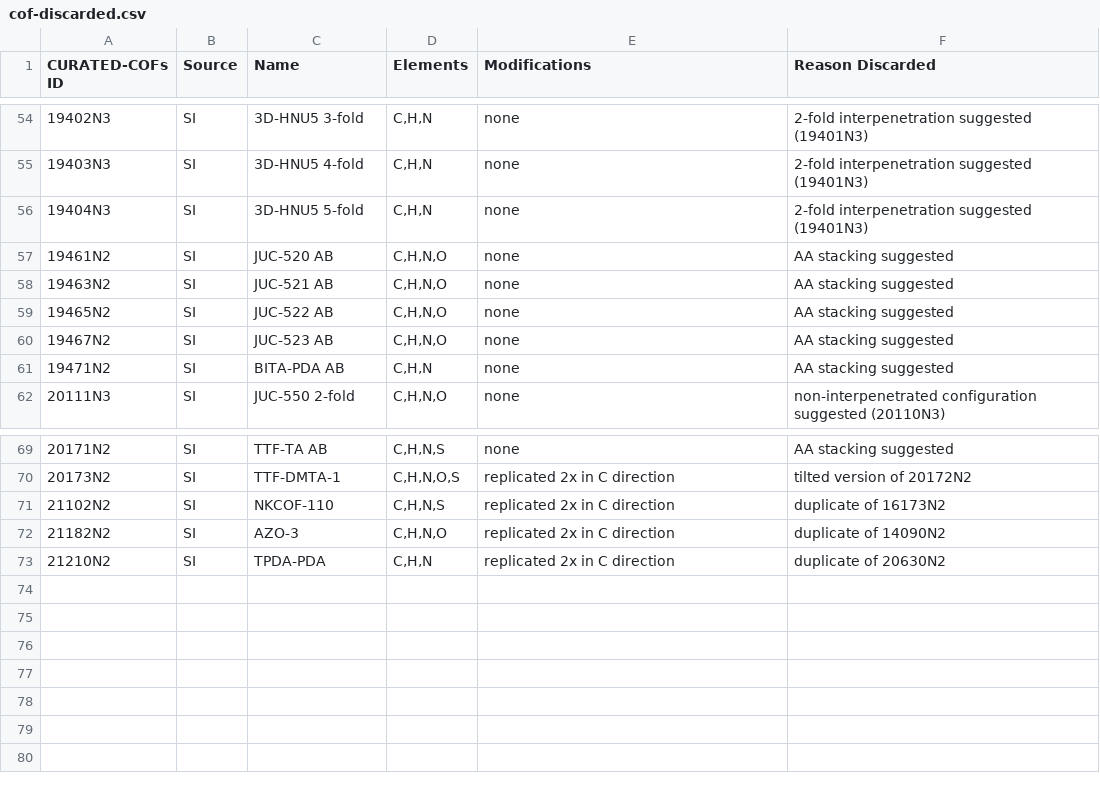
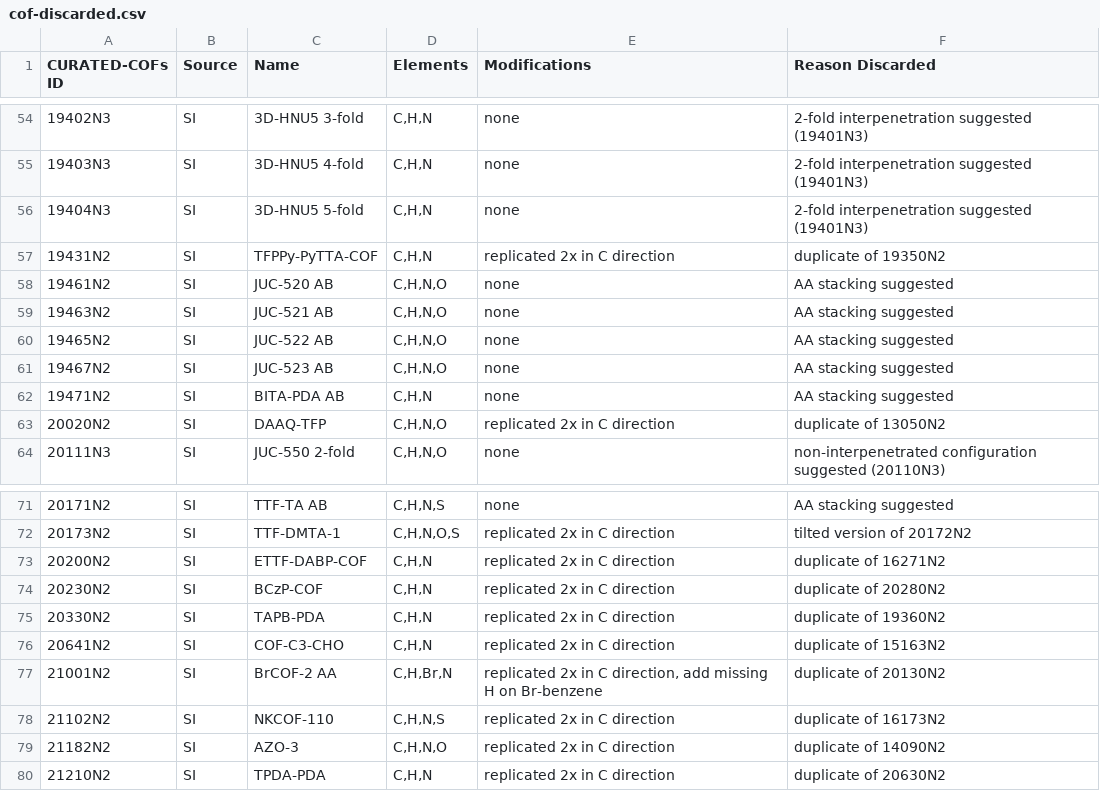
Before and after one commit to danieleongari/CURATED-COFs, a CSV file: cof-discarded.csv, drawn as a sheet; only a part is shown, gaps mark what is left out.

Commit message:
discard some duplicates

```diff
--- a/cof-discarded.csv
+++ b/cof-discarded.csv
@@ -56,2 +56,3 @@ CURATED-COFs ID,Source,Name,Elements,Modifications,Reason Discarded
 19404N3,SI,3D-HNU5 5-fold,"C,H,N",none,2-fold interpenetration suggested (19401N3)
+19431N2,SI,TFPPy-PyTTA-COF,"C,H,N",replicated 2x in C direction,duplicate of 19350N2
 19461N2,SI,JUC-520 AB,"C,H,N,O",none,AA stacking suggested
@@ -61,2 +62,3 @@ CURATED-COFs ID,Source,Name,Elements,Modifications,Reason Discarded
 19471N2,SI,BITA-PDA AB,"C,H,N",none,AA stacking suggested
+20020N2,SI,DAAQ-TFP,"C,H,N,O",replicated 2x in C direction,duplicate of 13050N2
 20111N3,SI,JUC-550 2-fold,"C,H,N,O",none,non-interpenetrated configuration suggested (20110N3)
@@ -70,2 +72,7 @@ CURATED-COFs ID,Source,Name,Elements,Modifications,Reason Discarded
 20173N2,SI,TTF-DMTA-1,"C,H,N,O,S",replicated 2x in C direction,tilted version of 20172N2
+20200N2,SI,ETTF-DABP-COF,"C,H,N",replicated 2x in C direction,duplicate of 16271N2
+20230N2,SI,BCzP-COF,"C,H,N",replicated 2x in C direction,duplicate of 20280N2
+20330N2,SI,"TAPB-PDA","C,H,N","replicated 2x in C direction",duplicate of 19360N2
+20641N2,SI,"COF-C3-CHO","C,H,N","replicated 2x in C direction",duplicate of 15163N2
+21001N2,SI,"BrCOF-2 AA","C,H,Br,N","replicated 2x in C direction, add missing H on Br-benzene",duplicate of 20130N2
 21102N2,SI,"NKCOF-110","C,H,N,S","replicated 2x in C direction",duplicate of 16173N2
```
Also changed, not shown: cof-frameworks.csv.
